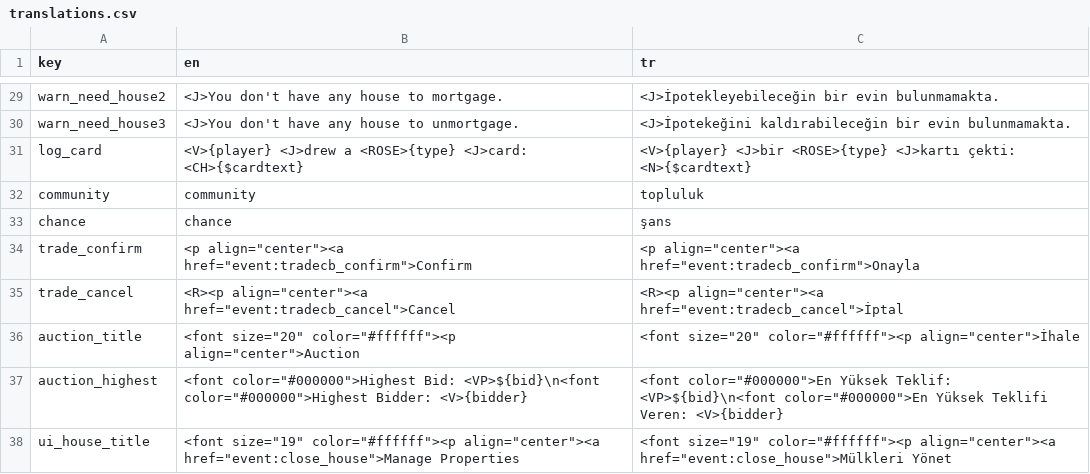
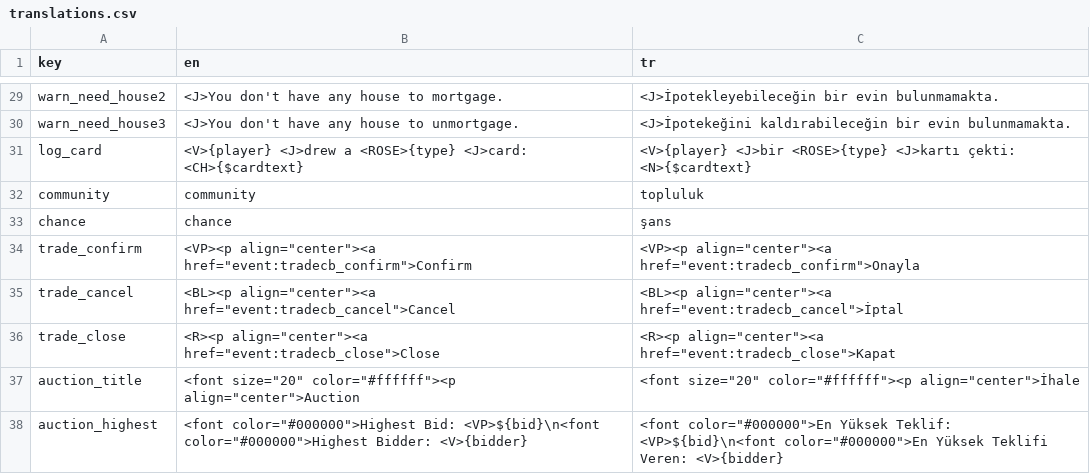
Before and after one commit to webninjasi/tfm-monopoly, a CSV file: tools/translations.csv, drawn as a sheet; only a part is shown, gaps mark what is left out; the shorter side is filled out with more unchanged rows.

```diff
--- a/tools/translations.csv
+++ b/tools/translations.csv
@@ -33,4 +33,5 @@ community,community,topluluk
 chance,chance,şans
-trade_confirm,"<p align=""center""><a href=""event:tradecb_confirm"">Confirm","<p align=""center""><a href=""event:tradecb_confirm"">Onayla"
-trade_cancel,"<R><p align=""center""><a href=""event:tradecb_cancel"">Cancel","<R><p align=""center""><a href=""event:tradecb_cancel"">İptal"
+trade_confirm,"<VP><p align=""center""><a href=""event:tradecb_confirm"">Confirm","<VP><p align=""center""><a href=""event:tradecb_confirm"">Onayla"
+trade_cancel,"<BL><p align=""center""><a href=""event:tradecb_cancel"">Cancel","<BL><p align=""center""><a href=""event:tradecb_cancel"">İptal"
+trade_close,"<R><p align=""center""><a href=""event:tradecb_close"">Close","<R><p align=""center""><a href=""event:tradecb_close"">Kapat"
 auction_title,"<font size=""20"" color=""#ffffff""><p align=""center"">Auction","<font size=""20"" color=""#ffffff""><p align=""center"">İhale"
```
Also changed, not shown: 5 other files.
